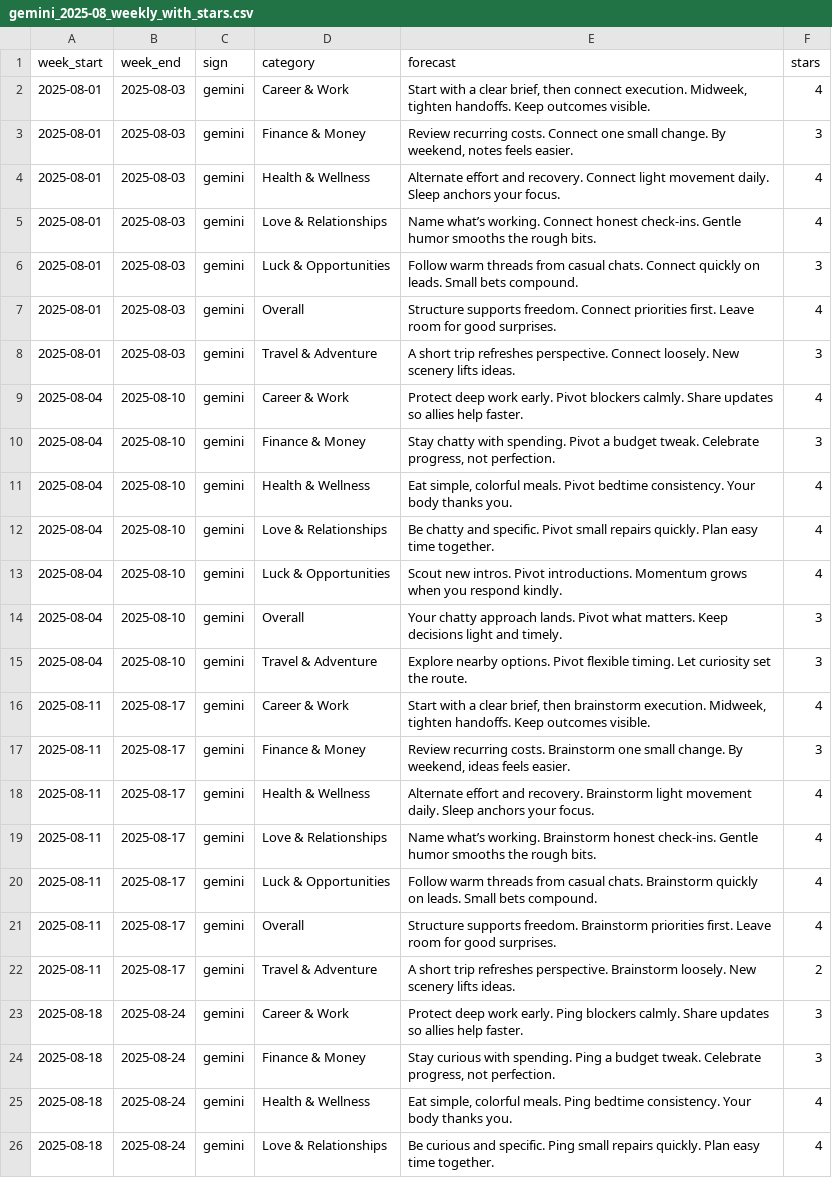
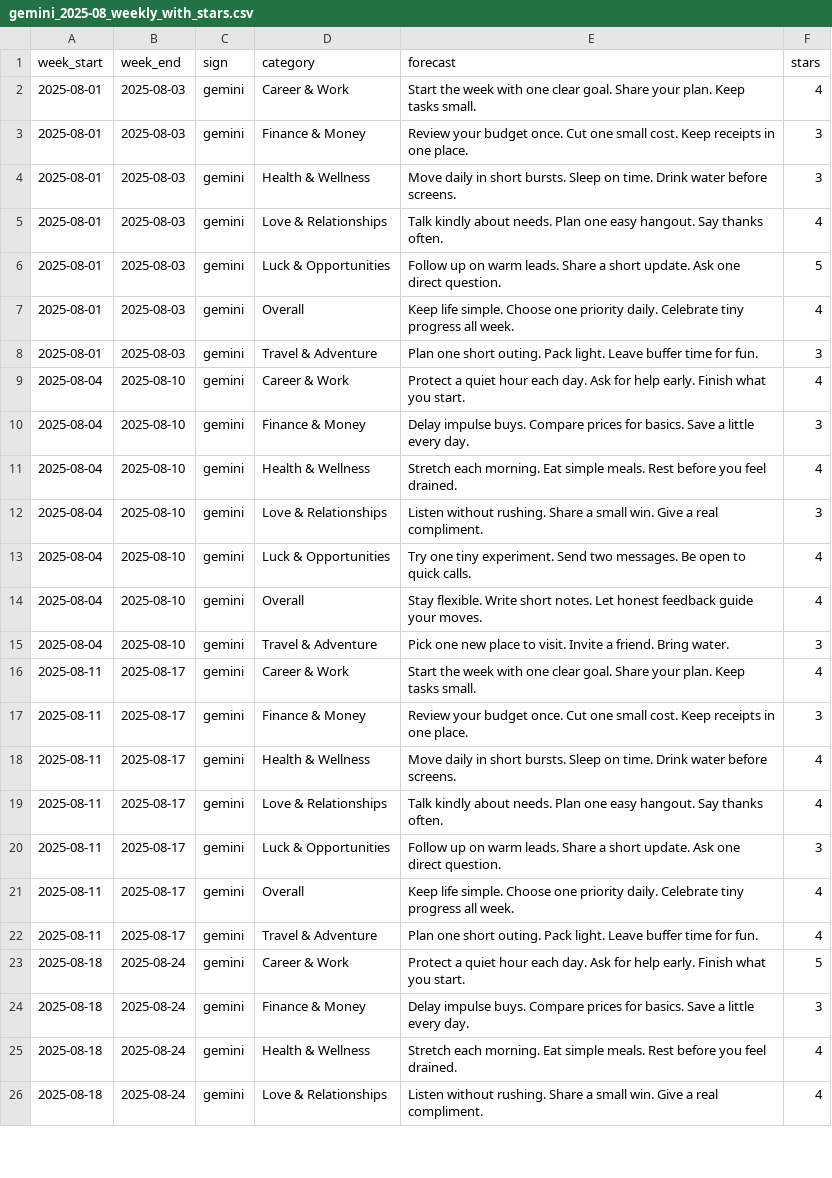
Before and after one commit to jphsu87/horoscope-api, a CSV file: data/gemini_2025-08_weekly_with_stars.csv, drawn as a sheet; only a part is shown; the diff covers the shown part only; the diff names each change by its address in the sheet, - before the commit and + after, or states it on an @@ line.

```diff
--- a/data/gemini_2025-08_weekly_with_stars.csv
+++ b/data/gemini_2025-08_weekly_with_stars.csv
-E2 (forecast): Start with a clear brief, then connect execution. Midweek, tighten handoffs. Keep outcomes visible.
+E2 (forecast): Start the week with one clear goal. Share your plan. Keep tasks small.
-E3 (forecast): Review recurring costs. Connect one small change. By weekend, notes feels easier.
+E3 (forecast): Review your budget once. Cut one small cost. Keep receipts in one place.
-E4 (forecast): Alternate effort and recovery. Connect light movement daily. Sleep anchors your focus.
+E4 (forecast): Move daily in short bursts. Sleep on time. Drink water before screens.
-F4 (stars): 4
+F4 (stars): 3
-E5 (forecast): Name what’s working. Connect honest check-ins. Gentle humor smooths the rough bits.
+E5 (forecast): Talk kindly about needs. Plan one easy hangout. Say thanks often.
-E6 (forecast): Follow warm threads from casual chats. Connect quickly on leads. Small bets compound.
+E6 (forecast): Follow up on warm leads. Share a short update. Ask one direct question.
-F6 (stars): 3
+F6 (stars): 5
-E7 (forecast): Structure supports freedom. Connect priorities first. Leave room for good surprises.
+E7 (forecast): Keep life simple. Choose one priority daily. Celebrate tiny progress all week.
-E8 (forecast): A short trip refreshes perspective. Connect loosely. New scenery lifts ideas.
+E8 (forecast): Plan one short outing. Pack light. Leave buffer time for fun.
-E9 (forecast): Protect deep work early. Pivot blockers calmly. Share updates so allies help faster.
+E9 (forecast): Protect a quiet hour each day. Ask for help early. Finish what you start.
-E10 (forecast): Stay chatty with spending. Pivot a budget tweak. Celebrate progress, not perfection.
+E10 (forecast): Delay impulse buys. Compare prices for basics. Save a little every day.
-E11 (forecast): Eat simple, colorful meals. Pivot bedtime consistency. Your body thanks you.
+E11 (forecast): Stretch each morning. Eat simple meals. Rest before you feel drained.
-E12 (forecast): Be chatty and specific. Pivot small repairs quickly. Plan easy time together.
+E12 (forecast): Listen without rushing. Share a small win. Give a real compliment.
-F12 (stars): 4
+F12 (stars): 3
-E13 (forecast): Scout new intros. Pivot introductions. Momentum grows when you respond kindly.
+E13 (forecast): Try one tiny experiment. Send two messages. Be open to quick calls.
-E14 (forecast): Your chatty approach lands. Pivot what matters. Keep decisions light and timely.
+E14 (forecast): Stay flexible. Write short notes. Let honest feedback guide your moves.
-F14 (stars): 3
+F14 (stars): 4
-E15 (forecast): Explore nearby options. Pivot flexible timing. Let curiosity set the route.
+E15 (forecast): Pick one new place to visit. Invite a friend. Bring water.
-E16 (forecast): Start with a clear brief, then brainstorm execution. Midweek, tighten handoffs. Keep outcomes visible.
+E16 (forecast): Start the week with one clear goal. Share your plan. Keep tasks small.
-E17 (forecast): Review recurring costs. Brainstorm one small change. By weekend, ideas feels easier.
+E17 (forecast): Review your budget once. Cut one small cost. Keep receipts in one place.
-E18 (forecast): Alternate effort and recovery. Brainstorm light movement daily. Sleep anchors your focus.
+E18 (forecast): Move daily in short bursts. Sleep on time. Drink water before screens.
-E19 (forecast): Name what’s working. Brainstorm honest check-ins. Gentle humor smooths the rough bits.
+E19 (forecast): Talk kindly about needs. Plan one easy hangout. Say thanks often.
-E20 (forecast): Follow warm threads from casual chats. Brainstorm quickly on leads. Small bets compound.
+E20 (forecast): Follow up on warm leads. Share a short update. Ask one direct question.
-F20 (stars): 4
+F20 (stars): 3
-E21 (forecast): Structure supports freedom. Brainstorm priorities first. Leave room for good surprises.
+E21 (forecast): Keep life simple. Choose one priority daily. Celebrate tiny progress all week.
-E22 (forecast): A short trip refreshes perspective. Brainstorm loosely. New scenery lifts ideas.
+E22 (forecast): Plan one short outing. Pack light. Leave buffer time for fun.
-F22 (stars): 2
+F22 (stars): 4
-E23 (forecast): Protect deep work early. Ping blockers calmly. Share updates so allies help faster.
+E23 (forecast): Protect a quiet hour each day. Ask for help early. Finish what you start.
-F23 (stars): 3
+F23 (stars): 5
-E24 (forecast): Stay curious with spending. Ping a budget tweak. Celebrate progress, not perfection.
+E24 (forecast): Delay impulse buys. Compare prices for basics. Save a little every day.
-E25 (forecast): Eat simple, colorful meals. Ping bedtime consistency. Your body thanks you.
+E25 (forecast): Stretch each morning. Eat simple meals. Rest before you feel drained.
-E26 (forecast): Be curious and specific. Ping small repairs quickly. Plan easy time together.
+E26 (forecast): Listen without rushing. Share a small win. Give a real compliment.
```
Also changed, not shown: 12 edited cells elsewhere in this file, data/gemini_2025-08_daily_with_stars.csv, 2 other files.
